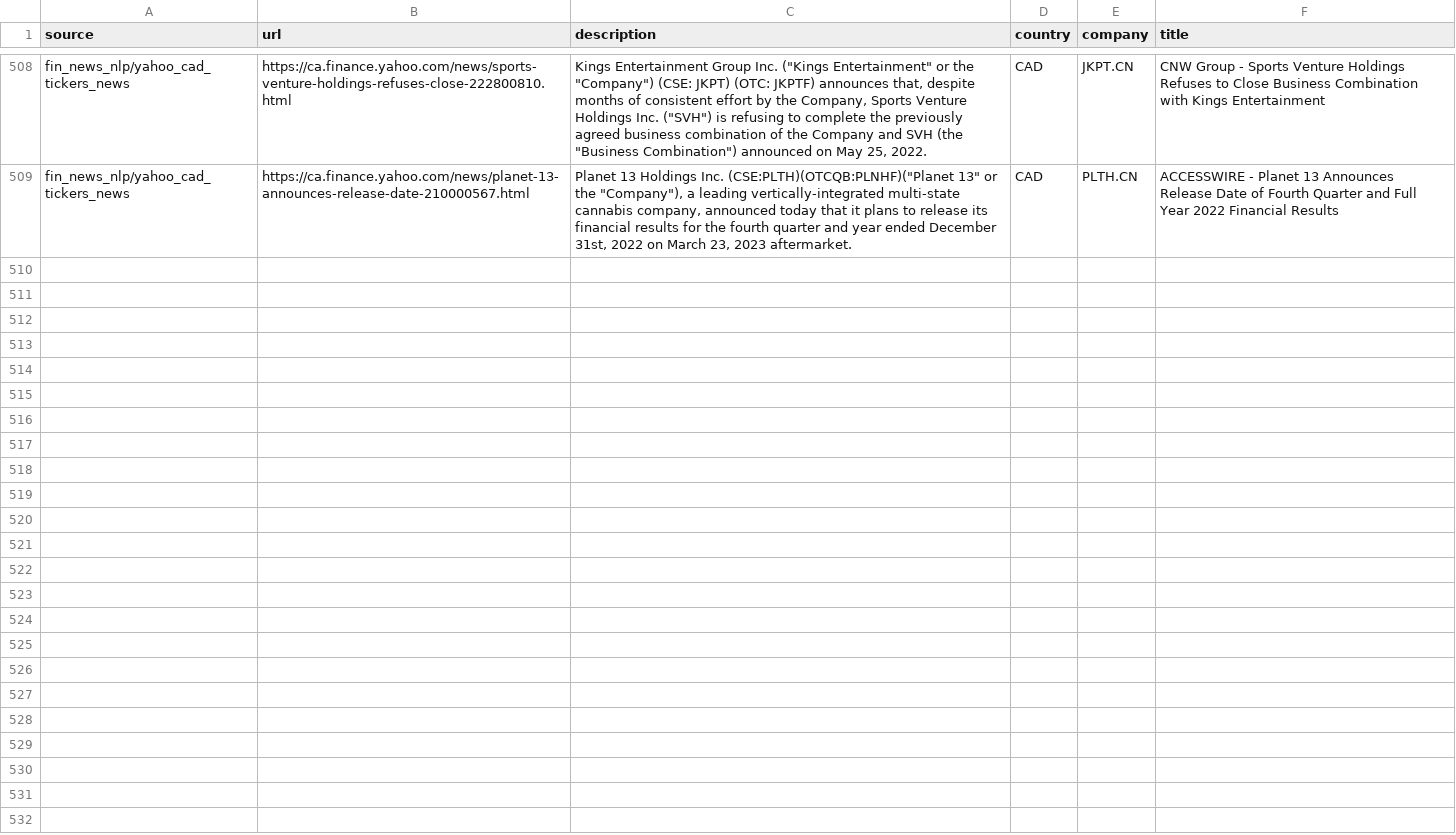
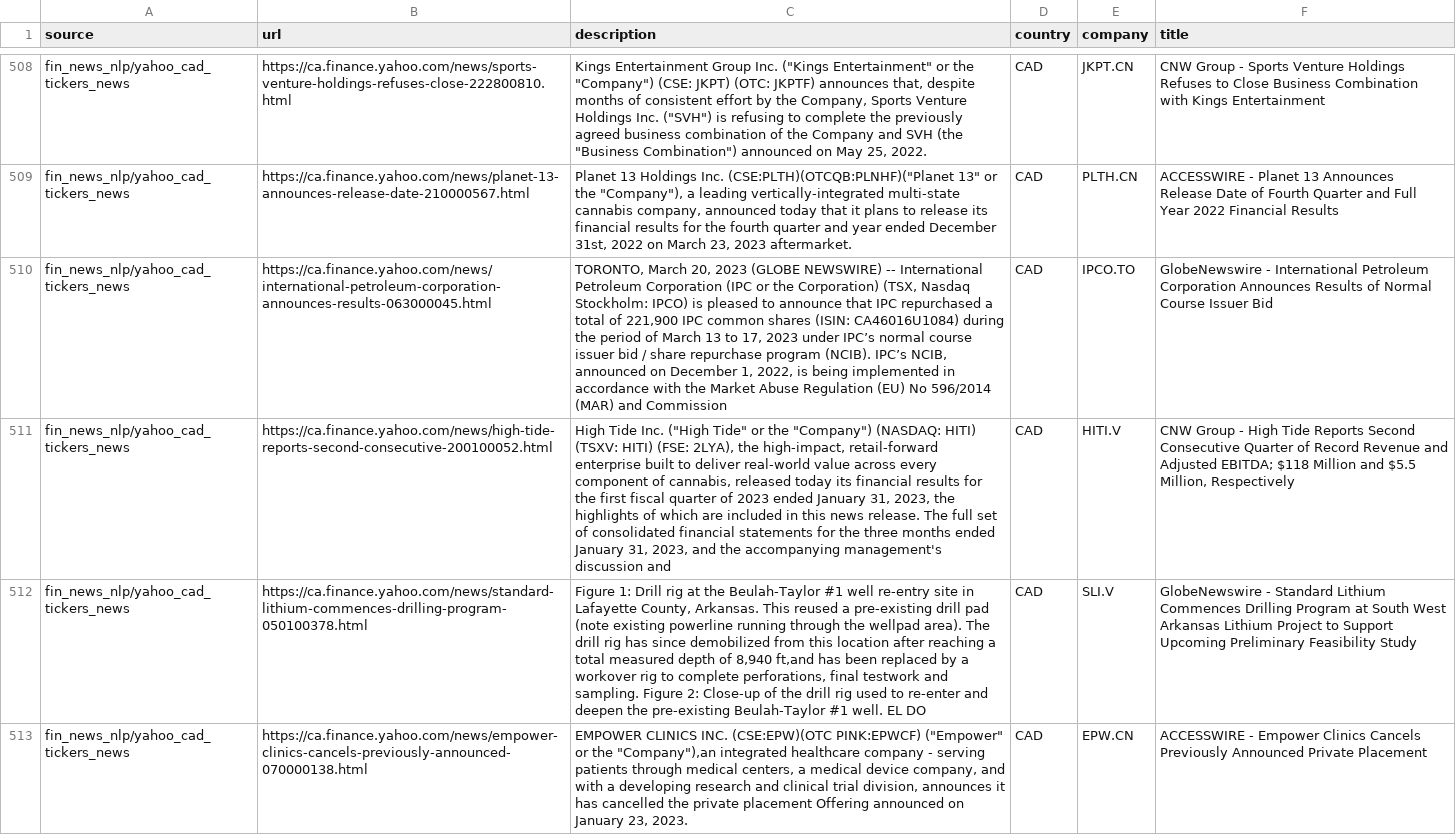
Before and after one commit to dli-invest/reccomendation-engine, a CSV file: ref/training/2023-03-20.csv, drawn as a sheet; only a part is shown, gaps mark what is left out; the diff names each change by its address in the sheet, - before the commit and + after, or states it on an @@ line.

```diff
--- a/ref/training/2023-03-20.csv
+++ b/ref/training/2023-03-20.csv
+row 510: fin_news_nlp/yahoo_cad_tickers_news | https://ca.finance.yahoo.com/news/international-petroleum-corporation-announces-results-063000045.html | TORONTO, March 20, 2023 (GLOBE NEWSWIRE) -- International Petroleum Corporation (IPC or the Corporation) (TSX, Nasdaq Stockholm: IPCO) is pleased to announce that IPC repurchased a total of 221,900 IPC common shares (ISIN: CA46016U1084) during the period of March 13 to 17, 2023 under IPC’s normal course issuer bid / share repurchase program (NCIB). IPC’s NCIB, announced on December 1, 2022, is being implemented in accordance with the Market Abuse Regulation (EU) No 596/2014 (MAR) and Commission | CAD | IPCO.TO | GlobeNewswire - International Petroleum Corporation Announces Results of Normal Course Issuer Bid
+row 511: fin_news_nlp/yahoo_cad_tickers_news | https://ca.finance.yahoo.com/news/high-tide-reports-second-consecutive-200100052.html | High Tide Inc. ("High Tide" or the "Company") (NASDAQ: HITI) (TSXV: HITI) (FSE: 2LYA), the high-impact, retail-forward enterprise built to deliver real-world value across every component of cannabis, released today its financial results for the first fiscal quarter of 2023 ended January 31, 2023, the highlights of which are included in this news release. The full set of consolidated financial statements for the three months ended January 31, 2023, and the accompanying management's discussion and | CAD | HITI.V | CNW Group - High Tide Reports Second Consecutive Quarter of Record Revenue and Adjusted EBITDA; $118 Million and $5.5 Million, Respectively
+row 512: fin_news_nlp/yahoo_cad_tickers_news | https://ca.finance.yahoo.com/news/standard-lithium-commences-drilling-program-050100378.html | Figure 1: Drill rig at the Beulah-Taylor #1 well re-entry site in Lafayette County, Arkansas. This reused a pre-existing drill pad (note existing powerline running through the wellpad area). The drill rig has since demobilized from this location after reaching a total measured depth of 8,940 ft,and has been replaced by a workover rig to complete perforations, final testwork and sampling. Figure 2: Close-up of the drill rig used to re-enter and deepen the pre-existing Beulah-Taylor #1 well. EL DO | CAD | SLI.V | GlobeNewswire - Standard Lithium Commences Drilling Program at South West Arkansas Lithium Project to Support Upcoming Preliminary Feasibility Study
+row 513: fin_news_nlp/yahoo_cad_tickers_news | https://ca.finance.yahoo.com/news/empower-clinics-cancels-previously-announced-070000138.html | EMPOWER CLINICS INC. (CSE:EPW)(OTC PINK:EPWCF) ("Empower" or the "Company"),an integrated healthcare company - serving patients through medical centers, a medical device company, and with a developing research and clinical trial division, announces it has cancelled the private placement Offering announced on January 23, 2023. | CAD | EPW.CN | ACCESSWIRE - Empower Clinics Cancels Previously Announced Private Placement
```
Also changed, not shown: 1 other file.
